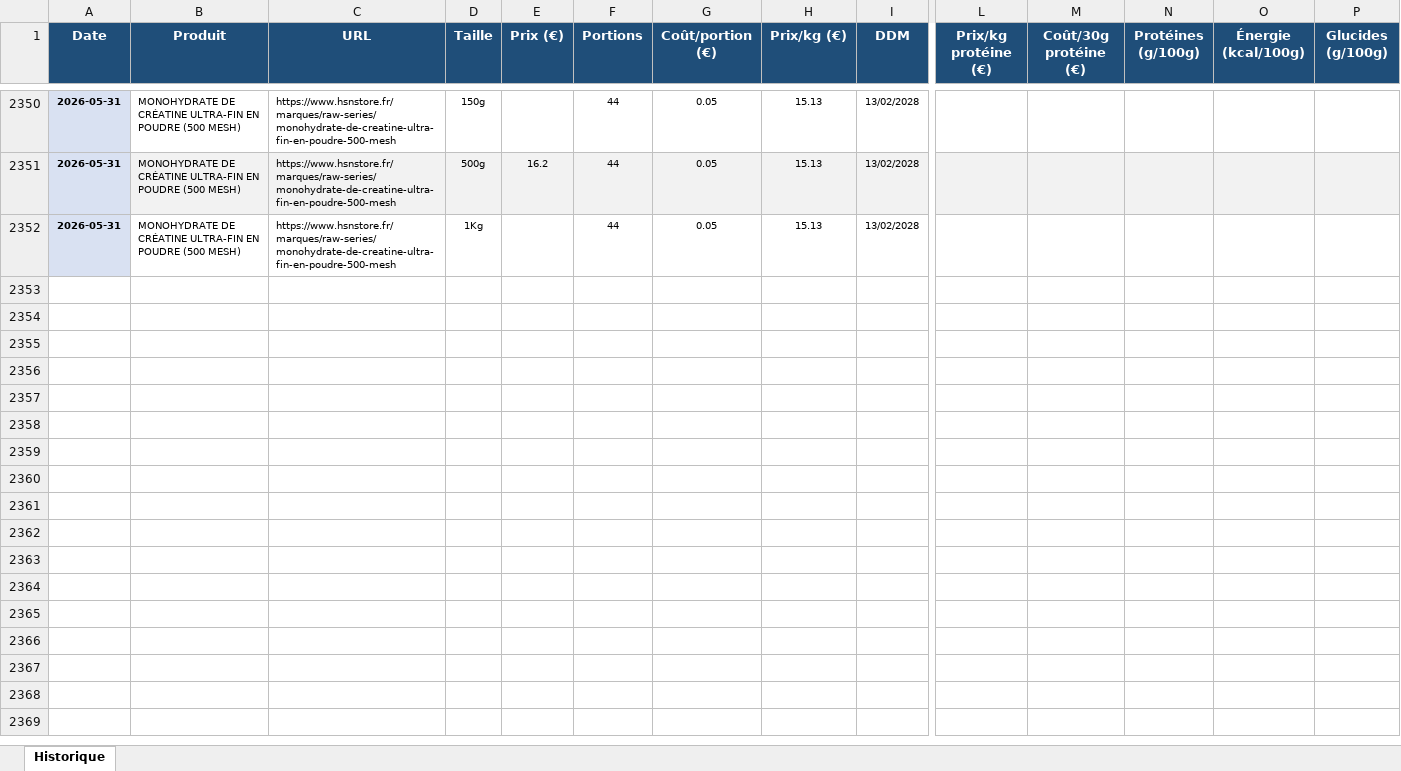
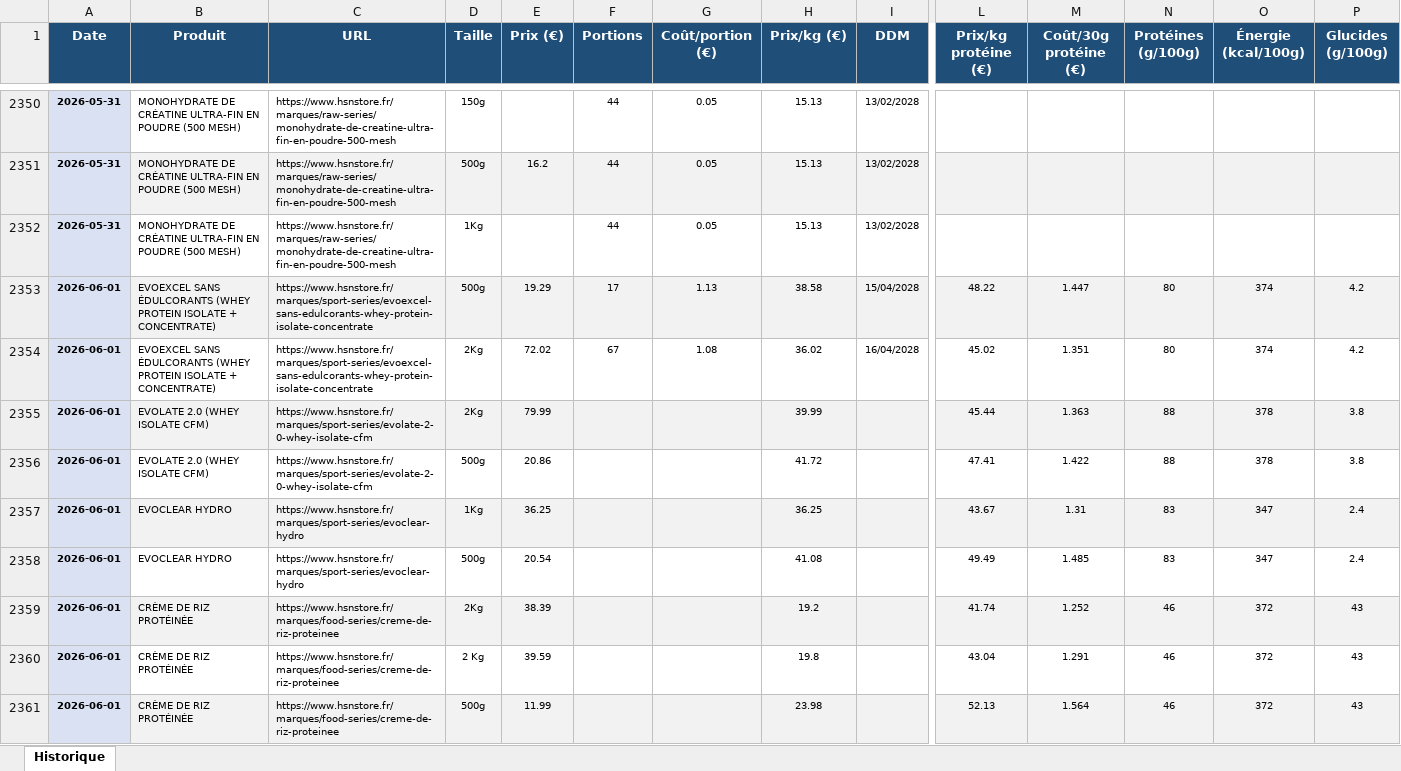
Before and after one commit to Aurel456/whey_price_tracker, an Excel workbook: whey_prices.xlsx, sheet Historique, drawn as a sheet; only a part is shown, gaps mark what is left out; values as stored, in another font and other column widths than the file's, no borders; rows hold the shown columns only; the diff covers the shown part only; the diff names each change by its address in the sheet, - before the commit and + after, or states it on an @@ line.

```diff
--- a/whey_prices.xlsx (sheet Historique)
+++ b/whey_prices.xlsx (sheet Historique)
+row 2353: 2026-06-01 | EVOEXCEL SANS ÉDULCORANTS (WHEY PROTEIN ISOLATE + CONCENTRATE) | https://www.hsnstore.fr/marques/sport-series/evoexcel-sans-edulcorants-whey-protein-isolate-concentrate | 500g | 19.29 | 17 | 1.13 | 38.58 | 15/04/2028 | 48.22 | 1.447 | 80 | 374 | 4.2
+row 2354: 2026-06-01 | EVOEXCEL SANS ÉDULCORANTS (WHEY PROTEIN ISOLATE + CONCENTRATE) | https://www.hsnstore.fr/marques/sport-series/evoexcel-sans-edulcorants-whey-protein-isolate-concentrate | 2Kg | 72.02 | 67 | 1.08 | 36.02 | 16/04/2028 | 45.02 | 1.351 | 80 | 374 | 4.2
+row 2355: 2026-06-01 | EVOLATE 2.0 (WHEY ISOLATE CFM) | https://www.hsnstore.fr/marques/sport-series/evolate-2-0-whey-isolate-cfm | 2Kg | 79.99 |  |  | 39.99 |  | 45.44 | 1.363 | 88 | 378 | 3.8
+row 2356: 2026-06-01 | EVOLATE 2.0 (WHEY ISOLATE CFM) | https://www.hsnstore.fr/marques/sport-series/evolate-2-0-whey-isolate-cfm | 500g | 20.86 |  |  | 41.72 |  | 47.41 | 1.422 | 88 | 378 | 3.8
+row 2357: 2026-06-01 | EVOCLEAR HYDRO | https://www.hsnstore.fr/marques/sport-series/evoclear-hydro | 1Kg | 36.25 |  |  | 36.25 |  | 43.67 | 1.31 | 83 | 347 | 2.4
+row 2358: 2026-06-01 | EVOCLEAR HYDRO | https://www.hsnstore.fr/marques/sport-series/evoclear-hydro | 500g | 20.54 |  |  | 41.08 |  | 49.49 | 1.485 | 83 | 347 | 2.4
+row 2359: 2026-06-01 | CRÈME DE RIZ PROTÉINÉE | https://www.hsnstore.fr/marques/food-series/creme-de-riz-proteinee | 2Kg | 38.39 |  |  | 19.2 |  | 41.74 | 1.252 | 46 | 372 | 43
+row 2360: 2026-06-01 | CRÈME DE RIZ PROTÉINÉE | https://www.hsnstore.fr/marques/food-series/creme-de-riz-proteinee | 2 Kg | 39.59 |  |  | 19.8 |  | 43.04 | 1.291 | 46 | 372 | 43
+row 2361: 2026-06-01 | CRÈME DE RIZ PROTÉINÉE | https://www.hsnstore.fr/marques/food-series/creme-de-riz-proteinee | 500g | 11.99 |  |  | 23.98 |  | 52.13 | 1.564 | 46 | 372 | 43
```
Also changed, not shown: 77 added rows elsewhere in this sheet, 1 other file.
